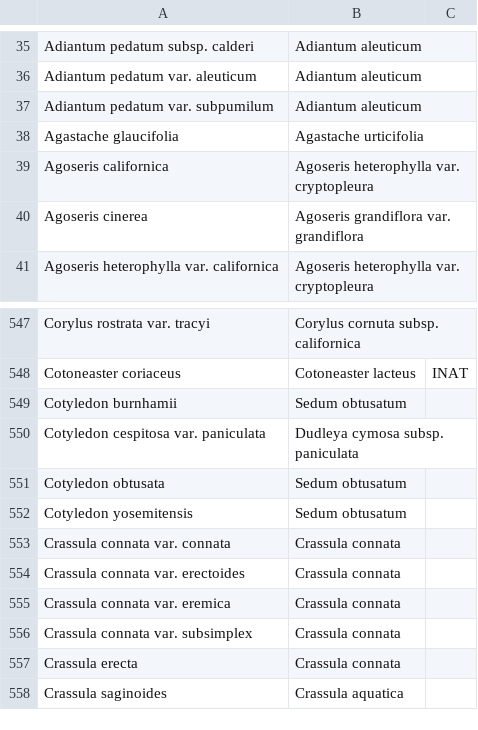
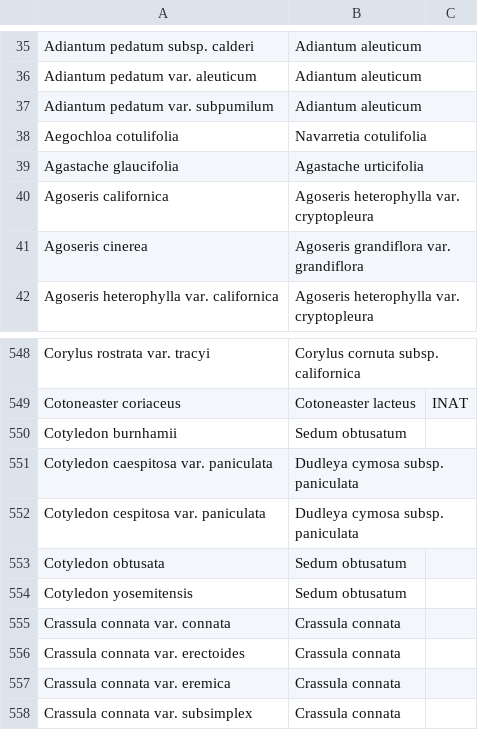
Before and after one commit to ca-plants/ca-plant-list, a CSV file: data/synonyms.csv, drawn as a sheet; only a part is shown, gaps mark what is left out; the shorter side is filled out with more unchanged rows; the diff names each change by its address in the sheet, - before the commit and + after, or states it on an @@ line.

Commit message:
add synonyms

```diff
--- a/data/synonyms.csv
+++ b/data/synonyms.csv
+row 38: Aegochloa cotulifolia | Navarretia cotulifolia
+row 551: Cotyledon caespitosa var. paniculata | Dudleya cymosa subsp. paniculata
```
